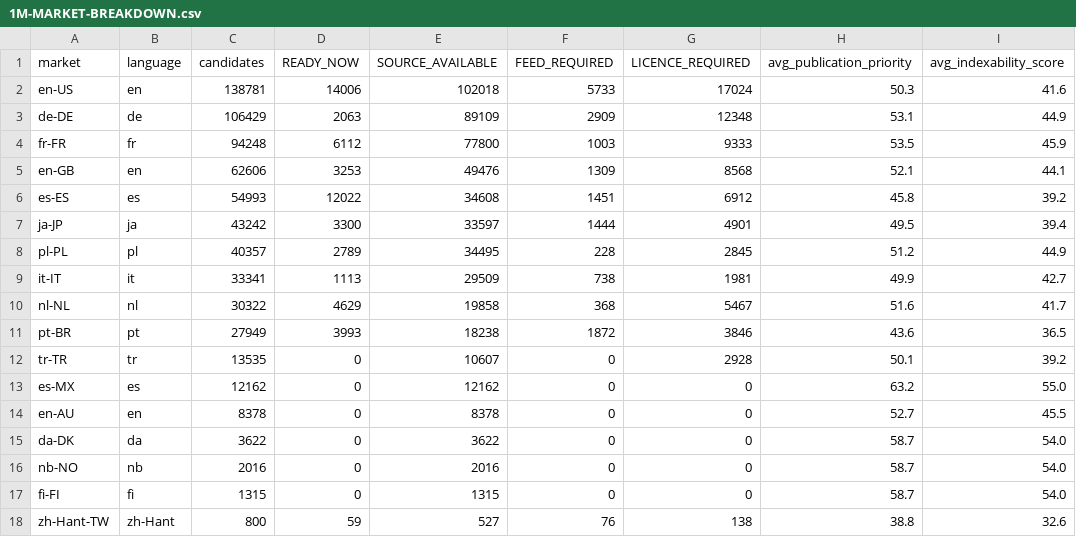
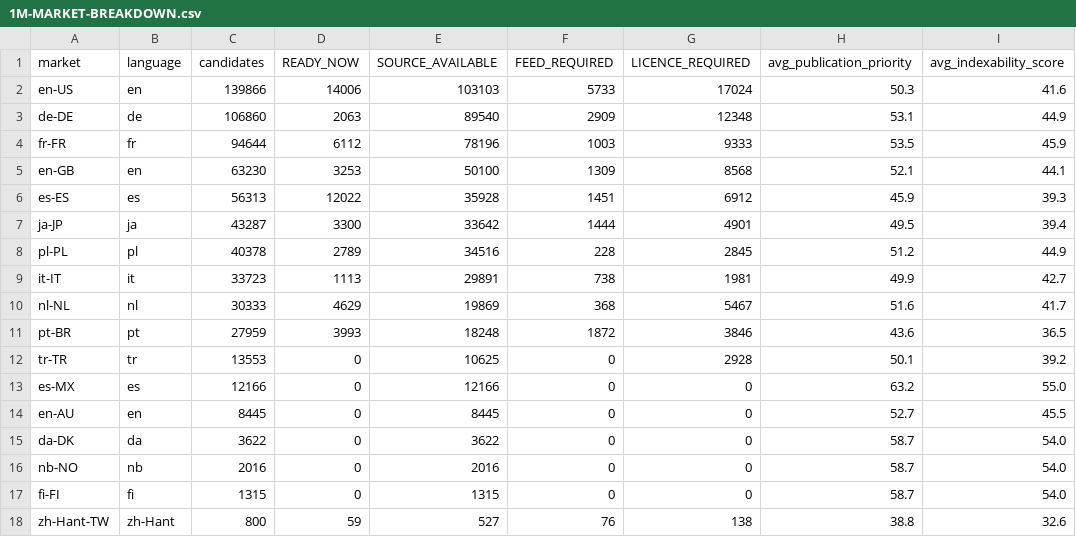
Before and after one commit to Tradeappo/Livdar-eSim, a CSV file: reports/livdar-expiry-freeze-2026-09-30/1M-MARKET-BREAKDOWN.csv, drawn as a sheet.

```diff
--- a/reports/livdar-expiry-freeze-2026-09-30/1M-MARKET-BREAKDOWN.csv
+++ b/reports/livdar-expiry-freeze-2026-09-30/1M-MARKET-BREAKDOWN.csv
@@ -1,15 +1,15 @@
 market,language,candidates,READY_NOW,SOURCE_AVAILABLE,FEED_REQUIRED,LICENCE_REQUIRED,avg_publication_priority,avg_indexability_score
-en-US,en,138781,14006,102018,5733,17024,50.3,41.6
-de-DE,de,106429,2063,89109,2909,12348,53.1,44.9
-fr-FR,fr,94248,6112,77800,1003,9333,53.5,45.9
-en-GB,en,62606,3253,49476,1309,8568,52.1,44.1
-es-ES,es,54993,12022,34608,1451,6912,45.8,39.2
-ja-JP,ja,43242,3300,33597,1444,4901,49.5,39.4
-pl-PL,pl,40357,2789,34495,228,2845,51.2,44.9
-it-IT,it,33341,1113,29509,738,1981,49.9,42.7
-nl-NL,nl,30322,4629,19858,368,5467,51.6,41.7
-pt-BR,pt,27949,3993,18238,1872,3846,43.6,36.5
-tr-TR,tr,13535,0,10607,0,2928,50.1,39.2
-es-MX,es,12162,0,12162,0,0,63.2,55.0
-en-AU,en,8378,0,8378,0,0,52.7,45.5
+en-US,en,139866,14006,103103,5733,17024,50.3,41.6
+de-DE,de,106860,2063,89540,2909,12348,53.1,44.9
+fr-FR,fr,94644,6112,78196,1003,9333,53.5,45.9
+en-GB,en,63230,3253,50100,1309,8568,52.1,44.1
+es-ES,es,56313,12022,35928,1451,6912,45.9,39.3
+ja-JP,ja,43287,3300,33642,1444,4901,49.5,39.4
+pl-PL,pl,40378,2789,34516,228,2845,51.2,44.9
+it-IT,it,33723,1113,29891,738,1981,49.9,42.7
+nl-NL,nl,30333,4629,19869,368,5467,51.6,41.7
+pt-BR,pt,27959,3993,18248,1872,3846,43.6,36.5
+tr-TR,tr,13553,0,10625,0,2928,50.1,39.2
+es-MX,es,12166,0,12166,0,0,63.2,55.0
+en-AU,en,8445,0,8445,0,0,52.7,45.5
 da-DK,da,3622,0,3622,0,0,58.7,54.0
```
Also changed, not shown: reports/livdar-expiry-freeze-2026-09-30/1M-FAMILY-BREAKDOWN.csv, reports/livdar-expiry-freeze-2026-09-30/1M-PUBLICATION-MAPPING.csv, 4 other files.
